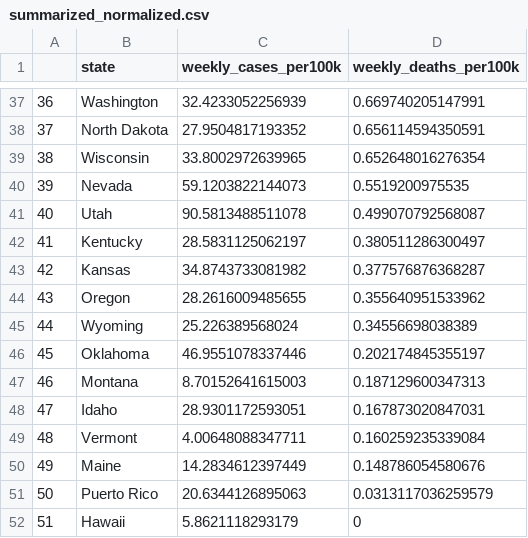
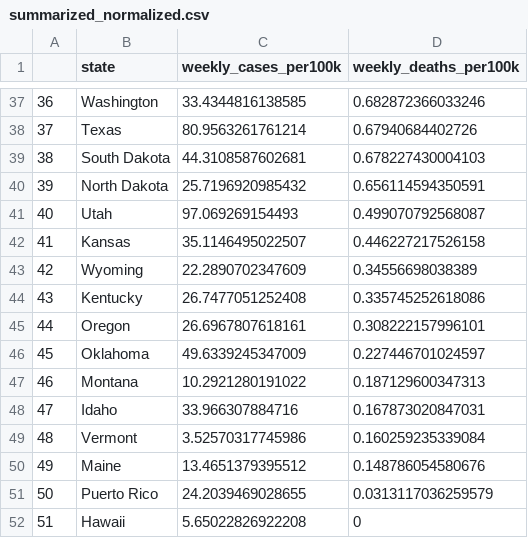
Before and after one commit to donovanrichardson/covid-19-data, a CSV file: state_trends/summarized_normalized.csv, drawn as a sheet; only a part is shown, gaps mark what is left out; the diff covers the shown part only.

```diff
--- a/state_trends/summarized_normalized.csv
+++ b/state_trends/summarized_normalized.csv
@@ -37,16 +37,16 @@
-"36","Washington",32.4233052256939,0.669740205147991
-"37","North Dakota",27.9504817193352,0.656114594350591
-"38","Wisconsin",33.8002972639965,0.652648016276354
-"39","Nevada",59.1203822144073,0.5519200975535
-"40","Utah",90.5813488511078,0.499070792568087
-"41","Kentucky",28.5831125062197,0.380511286300497
-"42","Kansas",34.8743733081982,0.377576876368287
-"43","Oregon",28.2616009485655,0.355640951533962
-"44","Wyoming",25.226389568024,0.34556698038389
-"45","Oklahoma",46.9551078337446,0.202174845355197
-"46","Montana",8.70152641615003,0.187129600347313
-"47","Idaho",28.9301172593051,0.167873020847031
-"48","Vermont",4.00648088347711,0.160259235339084
-"49","Maine",14.2834612397449,0.148786054580676
-"50","Puerto Rico",20.6344126895063,0.0313117036259579
-"51","Hawaii",5.8621118293179,0
+"36","Washington",33.4344816138585,0.682872366033246
+"37","Texas",80.9563261761214,0.67940684402726
+"38","South Dakota",44.3108587602681,0.678227430004103
+"39","North Dakota",25.7196920985432,0.656114594350591
+"40","Utah",97.069269154493,0.499070792568087
+"41","Kansas",35.1146495022507,0.446227217526158
+"42","Wyoming",22.2890702347609,0.34556698038389
+"43","Kentucky",26.7477051252408,0.335745252618086
+"44","Oregon",26.6967807618161,0.308222157996101
+"45","Oklahoma",49.6339245347009,0.227446701024597
+"46","Montana",10.2921280191022,0.187129600347313
+"47","Idaho",33.966307884716,0.167873020847031
+"48","Vermont",3.52570317745986,0.160259235339084
+"49","Maine",13.4651379395512,0.148786054580676
+"50","Puerto Rico",24.2039469028655,0.0313117036259579
+"51","Hawaii",5.65022826922208,0
```
Also changed, not shown: 96 edited cells elsewhere in this file, 8 other files.
